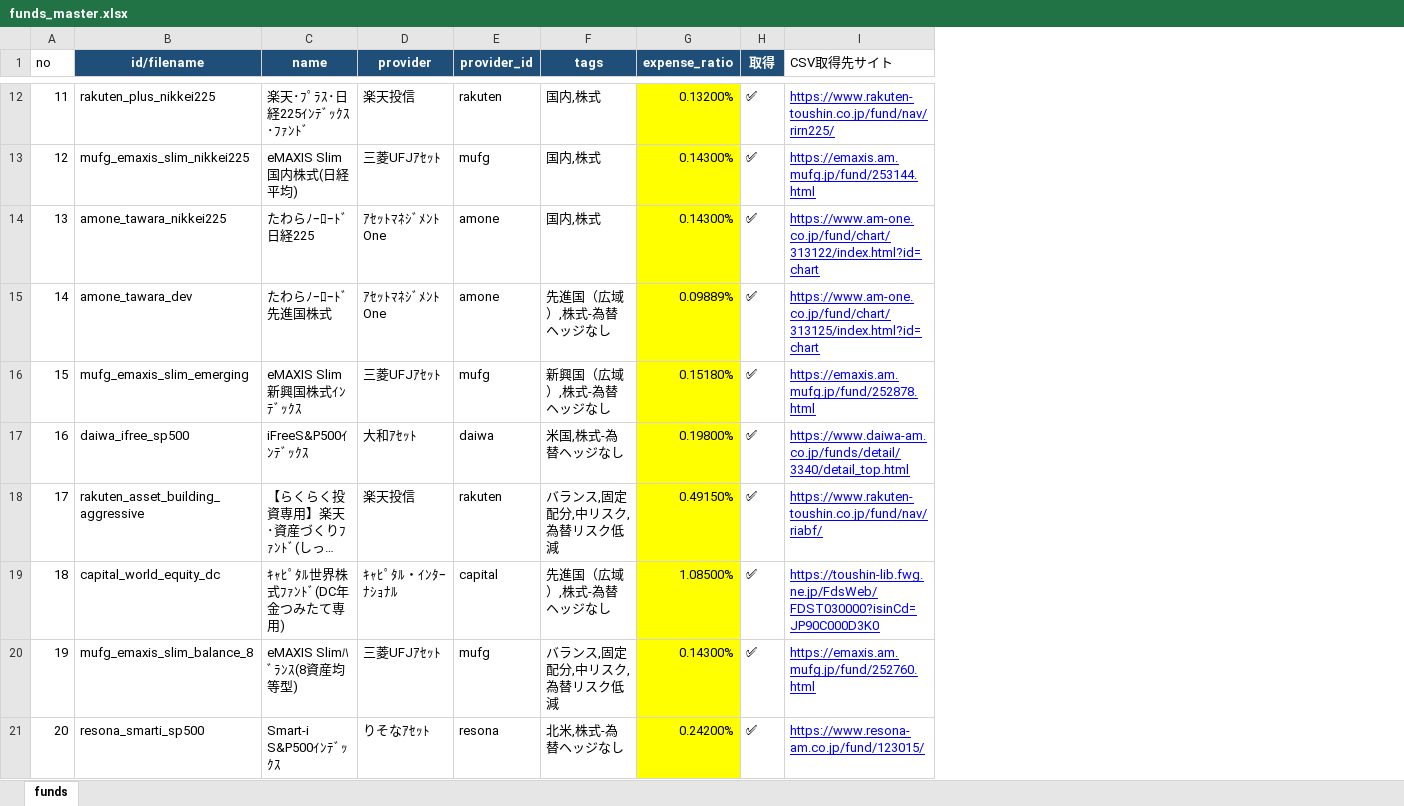
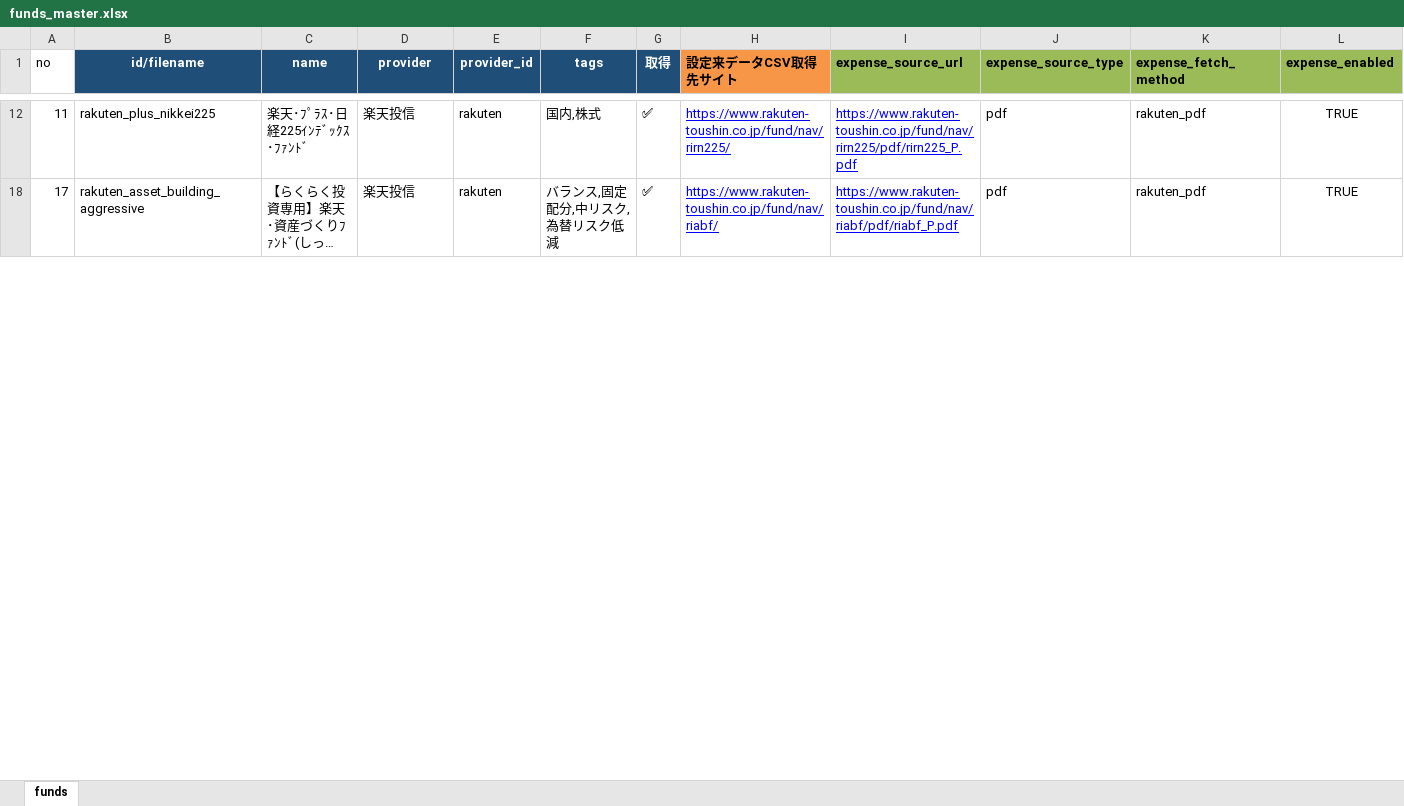
Before and after one commit to emataroshan/tsumitate-app, an Excel workbook: data/funds_master.xlsx, sheet funds, drawn as a sheet; only a part is shown, gaps mark what is left out; long unchanged cells end in …; values as stored, in another font and other column widths than the file's, no borders; conditional formats not drawn; removed rows and columns are numbered as before the commit, all else as after; rows hold the shown columns only; the diff covers the shown part only; the diff names each change by its address in the sheet, - before the commit and + after, or states it on an @@ line.

```diff
--- a/data/funds_master.xlsx (sheet funds)
+++ b/data/funds_master.xlsx (sheet funds)
-column G (expense_ratio), row 12: 0.13200%; row 18: 0.49150%
+column I (expense_source_url), rows 12-18: https://www.rakuten-toushin.co.jp/fund/nav/rirn225/pdf/rirn225_P.pdf | https://www.rakuten-toushin.co.jp/fund/nav/riabf/pdf/riabf_P.pdf
+column J (expense_source_type), rows 12-18: pdf | pdf
+column K (expense_fetch_method), rows 12-18: rakuten_pdf | rakuten_pdf
+column L (expense_enabled), rows 12-18: TRUE | TRUE
-H1: CSV取得先サイト
+H1: 設定来データCSV取得先サイト
@@ H1 fill: none → #F79646, bold: off → on @@
-row 13: 12 | mufg_emaxis_slim_nikkei225 | eMAXIS Slim 国内株式(日経平均) | 三菱UFJｱｾｯﾄ | mufg | 国内,株式 | 0.14300% | ✅ | https://emaxis.am.mufg.jp/fund/253144.html
-row 14: 13 | amone_tawara_nikkei225 | たわらﾉｰﾛｰﾄﾞ 日経225 | ｱｾｯﾄﾏﾈｼﾞﾒﾝﾄOne | amone | 国内,株式 | 0.14300% | ✅ | https://www.am-one.co.jp/fund/chart/313122/index.html?id=chart
-row 15: 14 | amone_tawara_dev | たわらﾉｰﾛｰﾄﾞ先進国株式 | ｱｾｯﾄﾏﾈｼﾞﾒﾝﾄOne | amone | 先進国（広域）,株式-為替ヘッジなし | 0.09889% | ✅ | https://www.am-one.co.jp/fund/chart/313125/index.html?id=chart
-row 16: 15 | mufg_emaxis_slim_emerging | eMAXIS Slim 新興国株式ｲﾝﾃﾞｯｸｽ | 三菱UFJｱｾｯﾄ | mufg | 新興国（広域）,株式-為替ヘッジなし | 0.15180% | ✅ | https://emaxis.am.mufg.jp/fund/252878.html
-row 17: 16 | daiwa_ifree_sp500 | iFreeS&P500ｲﾝﾃﾞｯｸｽ | 大和ｱｾｯﾄ | daiwa | 米国,株式-為替ヘッジなし | 0.19800% | ✅ | https://www.daiwa-am.co.jp/funds/detail/3340/detail_top.html
-row 19: 18 | capital_world_equity_dc | ｷｬﾋﾟﾀﾙ世界株式ﾌｧﾝﾄﾞ(DC年金つみたて専用) | ｷｬﾋﾟﾀﾙ・ｲﾝﾀｰﾅｼｮﾅﾙ | capital | 先進国（広域）,株式-為替ヘッジなし | 1.08500% | ✅ | https://toushin-lib.fwg.ne.jp/FdsWeb/FDST030000?isinCd=JP90C000D3K0
-row 20: 19 | mufg_emaxis_slim_balance_8 | eMAXIS Slimﾊﾞﾗﾝｽ(8資産均等型) | 三菱UFJｱｾｯﾄ | mufg | バランス,固定配分,中リスク,為替リスク低減 | 0.14300% | ✅ | https://emaxis.am.mufg.jp/fund/252760.html
-row 21: 20 | resona_smarti_sp500 | Smart-i S&P500ｲﾝﾃﾞｯｸｽ | りそなｱｾｯﾄ | resona | 北米,株式-為替ヘッジなし | 0.24200% | ✅ | https://www.resona-am.co.jp/fund/123015/
```
Also changed, not shown: 13 removed rows elsewhere in this sheet, hidden cells, 12 other files.
